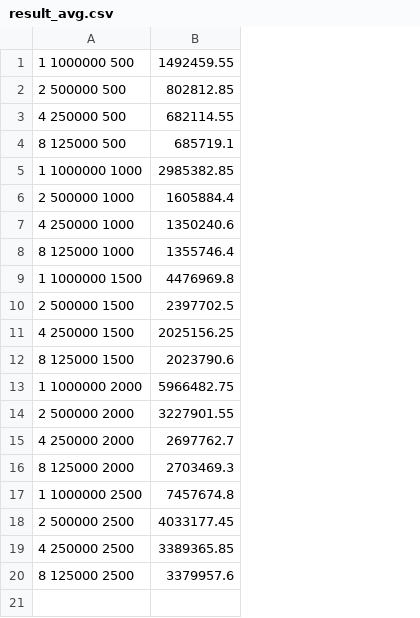
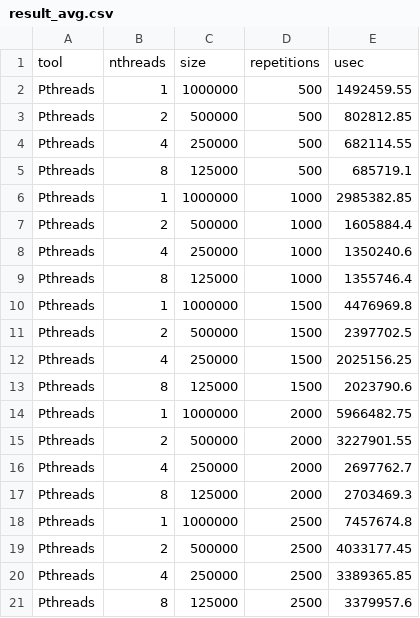
Before and after one commit to Alves-Bruno/elc139-2019a, a CSV file: trabalhos/t2/pthreads_dotprod/1_milhao/result_avg.csv, drawn as a sheet; removed rows and columns are numbered as before the commit, all else as after; the diff names each change by its address in the sheet, - before the commit and + after, or states it on an @@ line.

```diff
--- a/trabalhos/t2/pthreads_dotprod/1_milhao/result_avg.csv
+++ b/trabalhos/t2/pthreads_dotprod/1_milhao/result_avg.csv
-column A, rows 1-20: 1 1000000 500 | 2 500000 500 | 4 250000 500 | 8 125000 500 | 1 1000000 1000 | 2 500000 1000 | 4 250000 1000 | 8 125000 1000 | 1 1000000 1500 | 2 500000 1500 | 4 250000 1500 | 8 125000 1500 | 1 1000000 2000 | 2 500000 2000 | 4 250000 2000 | 8 125000 2000 | 1 1000000 2500 | 2 500000 2500 | 4 250000 2500 | 8 125000 2500
+column A, rows 2-21: all Pthreads
+column B, rows 2-21: 1 | 2 | 4 | 8 | 1 | 2 | 4 | 8 | 1 | 2 | 4 | 8 | 1 | 2 | 4 | 8 | 1 | 2 | 4 | 8
+column C, rows 2-21: 1000000 | 500000 | 250000 | 125000 | 1000000 | 500000 | 250000 | 125000 | 1000000 | 500000 | 250000 | 125000 | 1000000 | 500000 | 250000 | 125000 | 1000000 | 500000 | 250000 | 125000
+column D, rows 2-21: 500 | 500 | 500 | 500 | 1000 | 1000 | 1000 | 1000 | 1500 | 1500 | 1500 | 1500 | 2000 | 2000 | 2000 | 2000 | 2500 | 2500 | 2500 | 2500
+row 1: tool | nthreads | size | repetitions | usec
```
Also changed, not shown: trabalhos/t2/pthreads_dotprod/100_mil/result_avg.csv, trabalhos/t2/pthreads_dotprod/10_mil/result_avg.csv, 36 other files.
